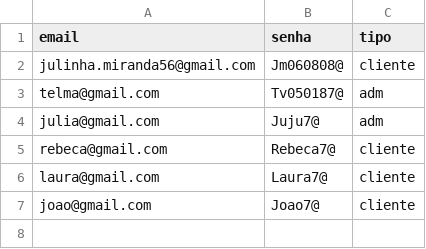
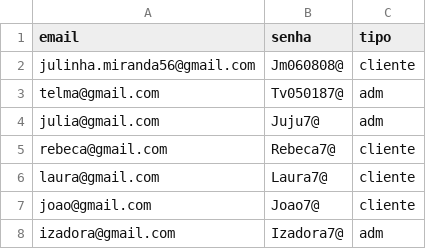
Before and after one commit to JULIA-MIR4ND4/JuliaMiranda2bimestre, a CSV file: JuliaMiranda-Projeto/users.csv, drawn as a sheet; the diff names each change by its address in the sheet, - before the commit and + after, or states it on an @@ line.

```diff
--- a/JuliaMiranda-Projeto/users.csv
+++ b/JuliaMiranda-Projeto/users.csv
+row 8: izadora@gmail.com | Izadora7@ | adm
```
Also changed, not shown: JuliaMiranda-Projeto/products.csv, 4 other files.
